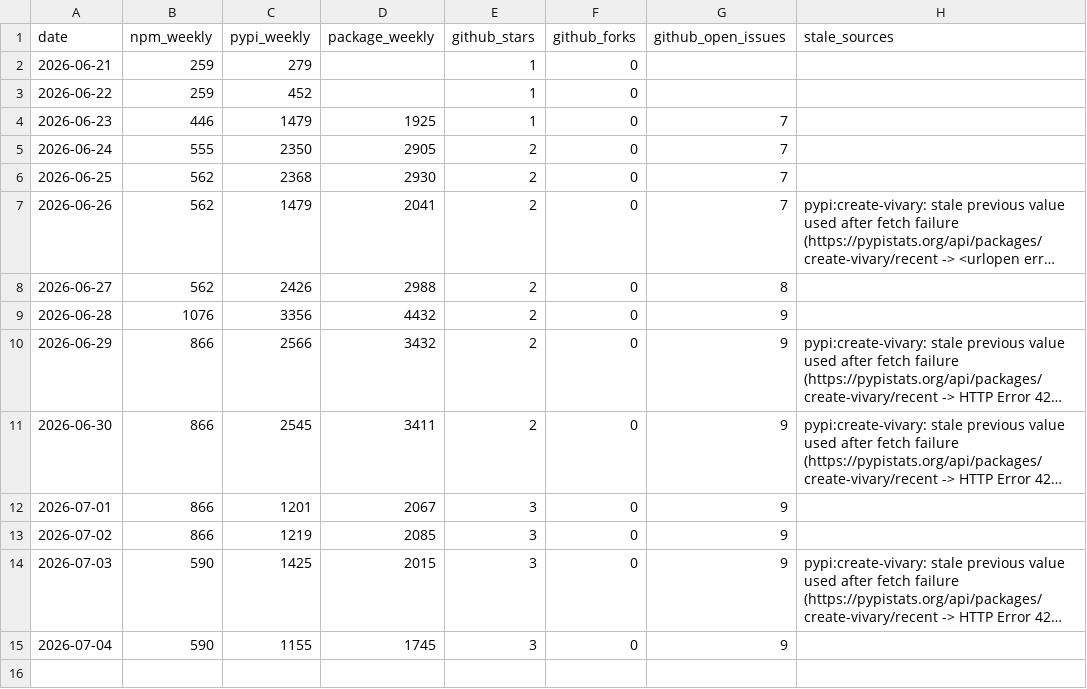
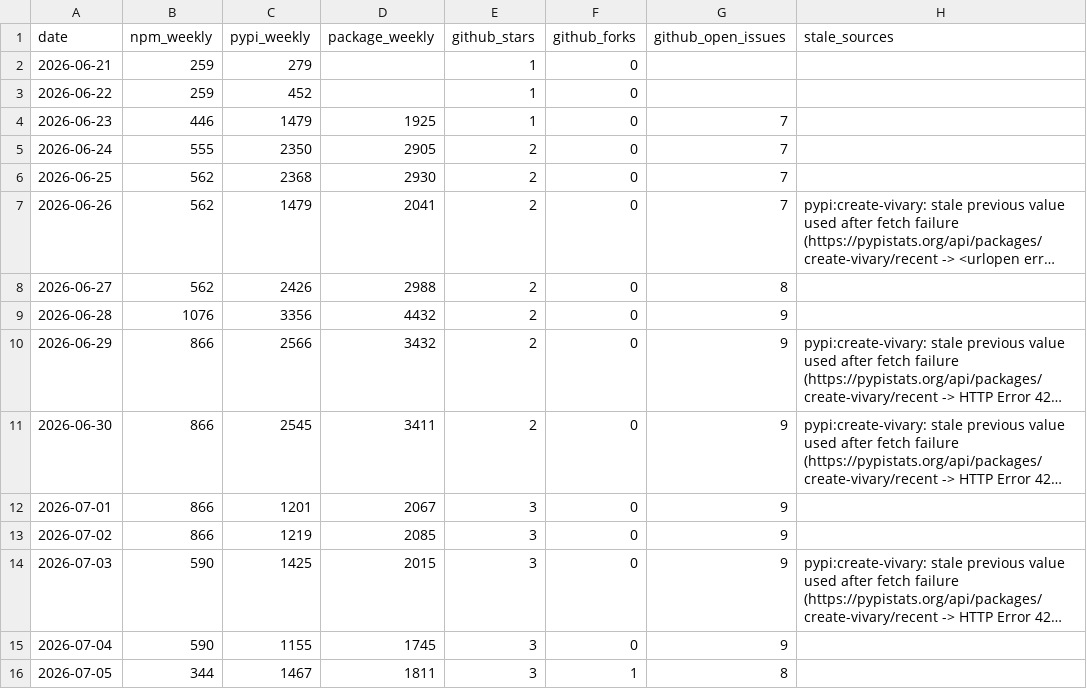
Before and after one commit to vivary-dev/vivary, a CSV file: stats/history.csv, drawn as a sheet; long unchanged cells end in …; the diff names each change by its address in the sheet, - before the commit and + after, or states it on an @@ line.

```diff
--- a/stats/history.csv
+++ b/stats/history.csv
+row 16: 2026-07-05 | 344 | 1467 | 1811 | 3 | 1 | 8
```
Also changed, not shown: 3 other files.
